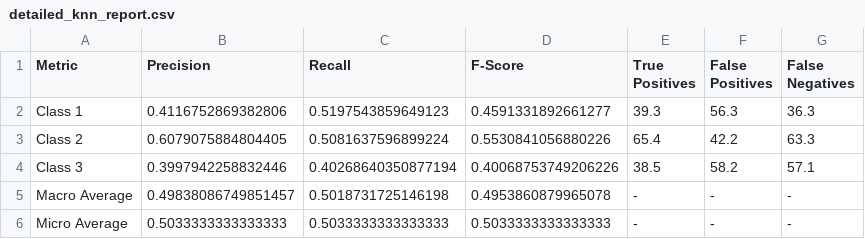
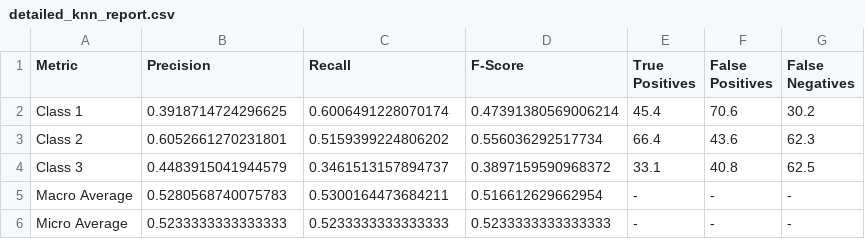
Before and after one commit to FEgebilge/SE-4475-NLP-Assignment, a CSV file: reports/detailed_knn_report.csv, drawn as a sheet.

```diff
--- a/reports/detailed_knn_report.csv
+++ b/reports/detailed_knn_report.csv
@@ -1,6 +1,6 @@
 Metric,Precision,Recall,F-Score,True Positives,False Positives,False Negatives
-Class 1,0.4116752869382806,0.5197543859649123,0.4591331892661277,39.3,56.3,36.3
-Class 2,0.6079075884804405,0.5081637596899224,0.5530841056880226,65.4,42.2,63.3
-Class 3,0.3997942258832446,0.40268640350877194,0.40068753749206226,38.5,58.2,57.1
-Macro Average,0.49838086749851457,0.5018731725146198,0.4953860879965078,-,-,-
-Micro Average,0.5033333333333333,0.5033333333333333,0.5033333333333333,-,-,-
+Class 1,0.3918714724296625,0.6006491228070174,0.47391380569006214,45.4,70.6,30.2
+Class 2,0.6052661270231801,0.5159399224806202,0.556036292517734,66.4,43.6,62.3
+Class 3,0.4483915041944579,0.3461513157894737,0.3897159590968372,33.1,40.8,62.5
+Macro Average,0.5280568740075783,0.5300164473684211,0.516612629662954,-,-,-
+Micro Average,0.5233333333333333,0.5233333333333333,0.5233333333333333,-,-,-
```
Also changed, not shown: reports/performance_metrics.csv, 6 other files.
